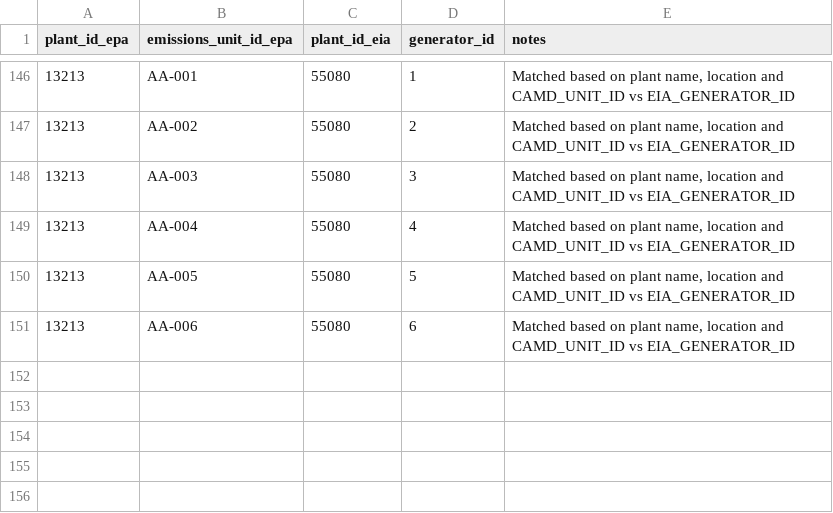
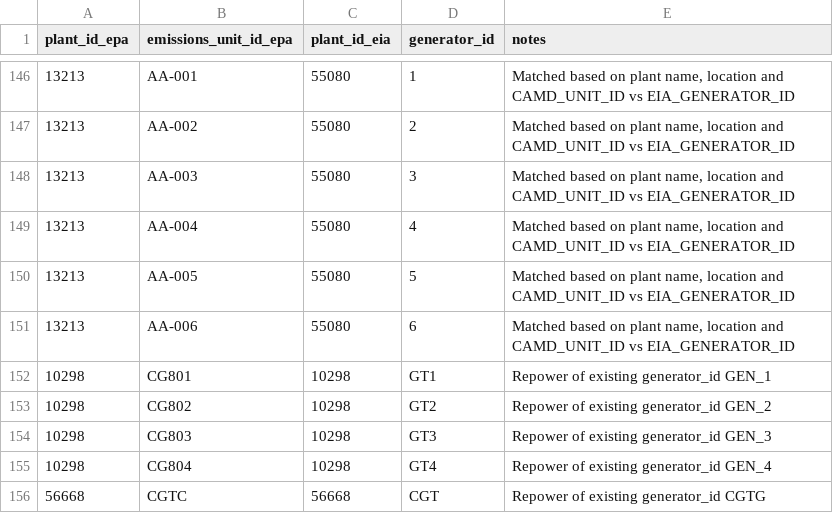
Before and after one commit to singularity-energy/open-grid-emissions, a CSV file: src/oge/reference_tables/epa_eia_crosswalk_manual.csv, drawn as a sheet; only a part is shown, gaps mark what is left out.

```diff
--- a/src/oge/reference_tables/epa_eia_crosswalk_manual.csv
+++ b/src/oge/reference_tables/epa_eia_crosswalk_manual.csv
@@ -151 +151,6 @@ plant_id_epa,emissions_unit_id_epa,plant_id_eia,generator_id,notes
 13213,AA-006, 55080,6,"Matched based on plant name, location and CAMD_UNIT_ID vs EIA_GENERATOR_ID"
+10298,CG801,10298,GT1,Repower of existing generator_id GEN_1
+10298,CG802,10298,GT2,Repower of existing generator_id GEN_2
+10298,CG803,10298,GT3,Repower of existing generator_id GEN_3
+10298,CG804,10298,GT4,Repower of existing generator_id GEN_4
+56668,CGTC,56668,CGT,Repower of existing generator_id CGTG
```
Also changed, not shown: 1 other file.
